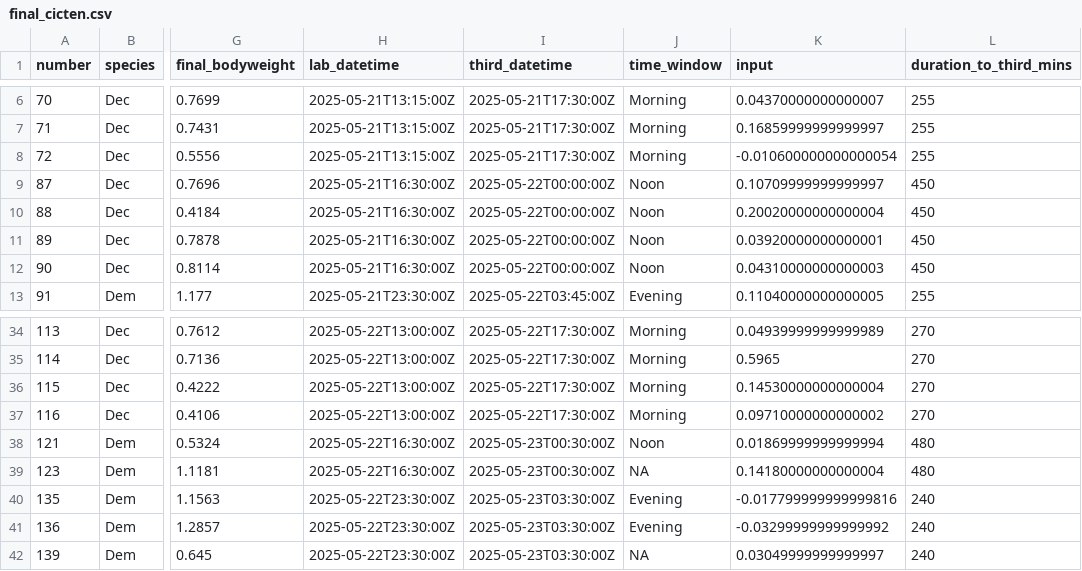
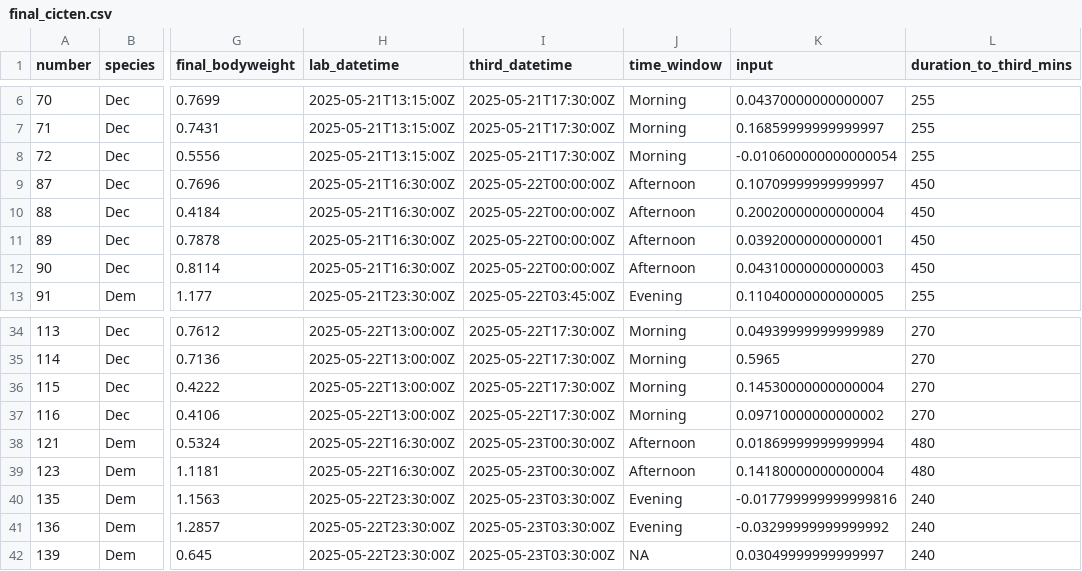
Before and after one commit to thesaw22/Magicicada_pub, a CSV file: data/final_cicten.csv, drawn as a sheet; only a part is shown, gaps mark what is left out; the diff names each change by its address in the sheet, - before the commit and + after, or states it on an @@ line.

```diff
--- a/data/final_cicten.csv
+++ b/data/final_cicten.csv
-J9:J12 (time_window): Noon
+J9:J12 (time_window): Afternoon
-J38 (time_window): Noon
+J38 (time_window): Afternoon
-J39 (time_window): NA
+J39 (time_window): Afternoon
```
Also changed, not shown: data/CicTen.csv, 10 other files.
